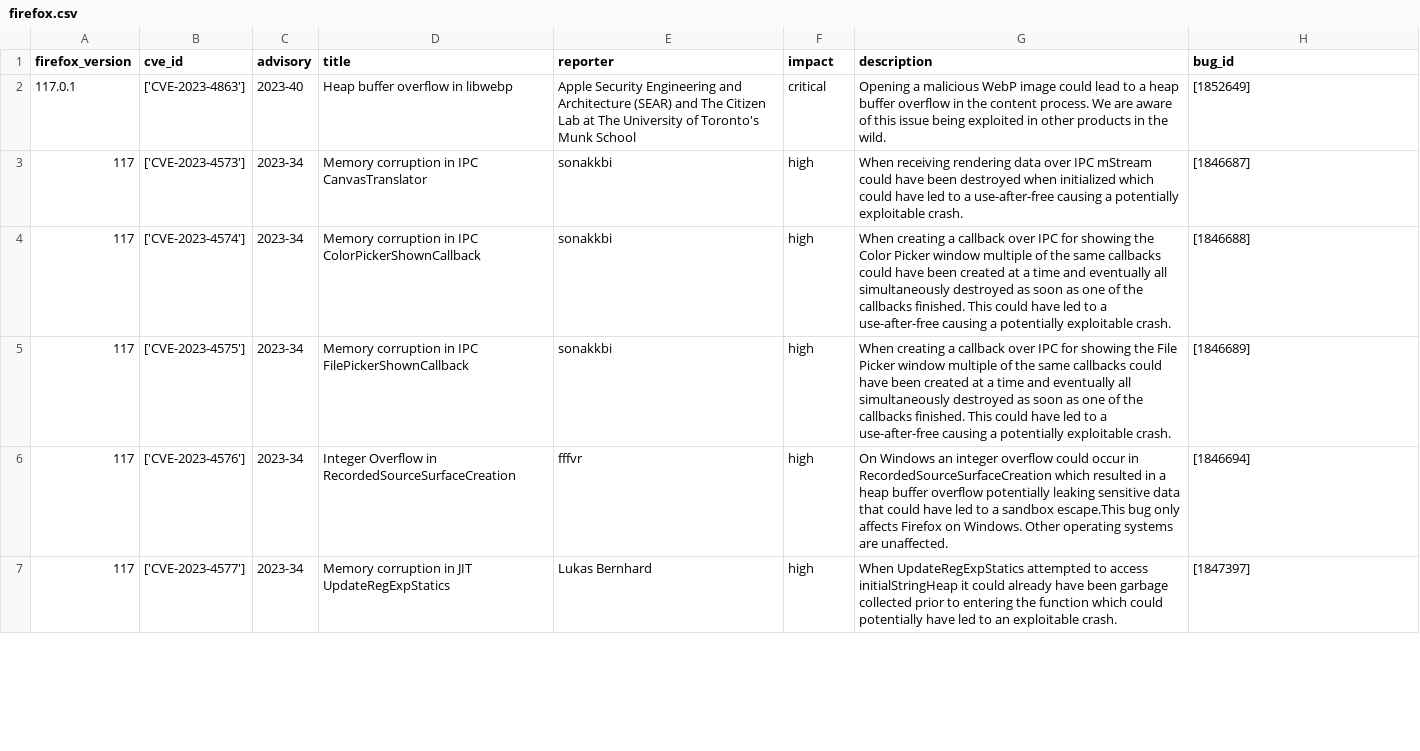
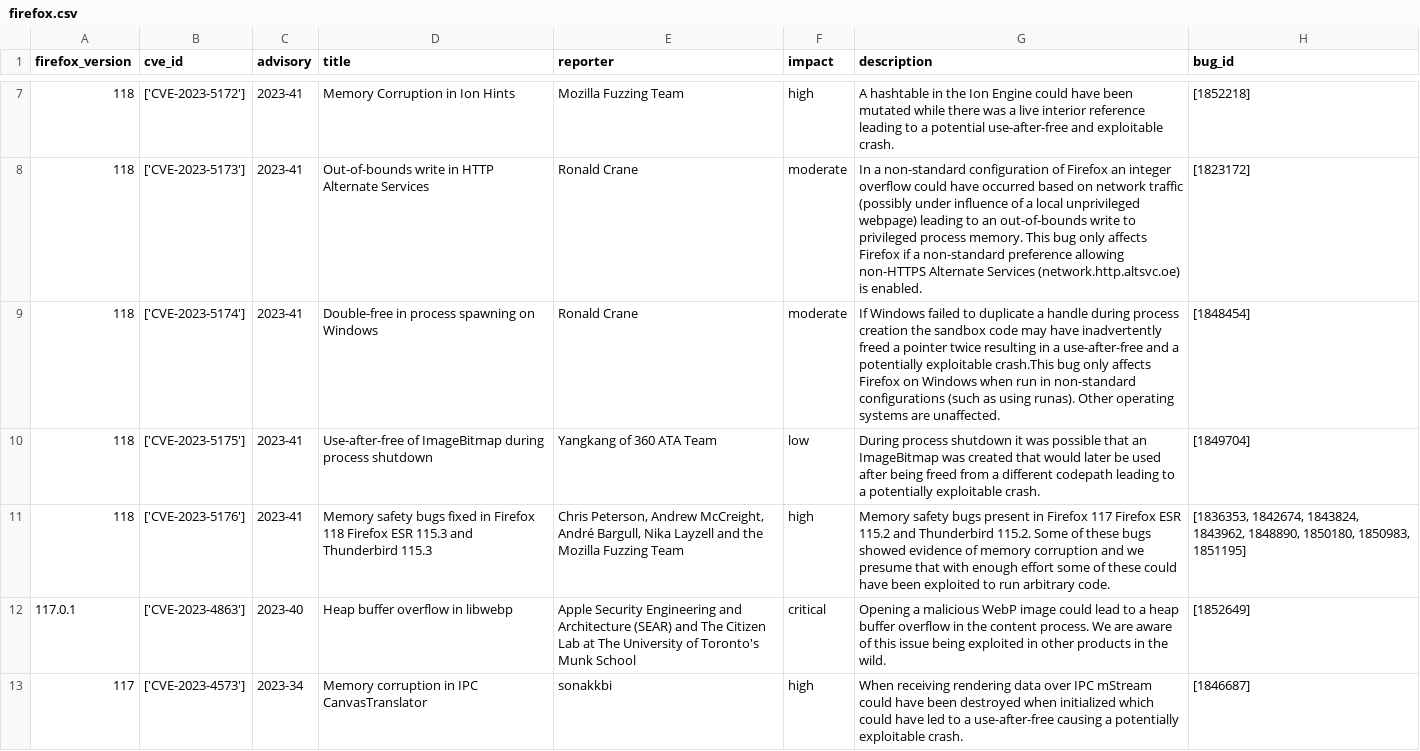
Before and after one commit to krn65/mpvd, a CSV file: product_data/firefox.csv, drawn as a sheet; only a part is shown, gaps mark what is left out; the shorter side is filled out with more unchanged rows; the diff covers the shown part only.

Commit message:
Add and vulnerability data for Mozilla products
- Update CVE data (/cve_data)
- Update Bug ID data (/product_bug_ids)
- Add and update Mozilla product data related to new security advisory pages for vulnerabilities (/product_data)
- Update date in README.md

```diff
--- a/product_data/firefox.csv
+++ b/product_data/firefox.csv
@@ -2 +7,6 @@ firefox_version,cve_id,advisory,title,reporter,impact,description,bug_id
+118,['CVE-2023-5172'],2023-41,Memory Corruption in Ion Hints,Mozilla Fuzzing Team,high,A hashtable  in the Ion Engine could have been mutated while there was a live interior reference leading to a potential use-after-free and exploitable crash.,[1852218]
+118,['CVE-2023-5173'],2023-41,Out-of-bounds write in HTTP Alternate Services,Ronald Crane,moderate,In a non-standard configuration of Firefox an integer overflow could have occurred based on network traffic (possibly under influence of a local unprivileged webpage) leading to an out-of-bounds write to privileged process memory. This bug only affects Firefox if a non-standard preference allowing non-HTTPS Alternate Services (network.http.altsvc.oe) is enabled.,[1823172]
+118,['CVE-2023-5174'],2023-41,Double-free in process spawning on Windows,Ronald Crane,moderate,If Windows failed to duplicate a handle during process creation the sandbox code may have inadvertently freed a pointer twice resulting in a use-after-free and a potentially exploitable crash.This bug only affects Firefox on Windows when run in non-standard configurations (such as using runas). Other operating systems are unaffected.,[1848454]
+118,['CVE-2023-5175'],2023-41,Use-after-free of ImageBitmap during process shutdown,Yangkang of 360 ATA Team,low,During process shutdown it was possible that an ImageBitmap was created that would later be used after being freed from a different codepath leading to a potentially exploitable crash.,[1849704]
+118,['CVE-2023-5176'],2023-41,Memory safety bugs fixed in Firefox 118 Firefox ESR 115.3 and Thunderbird 115.3,"Chris Peterson, Andrew McCreight, André Bargull, Nika Layzell and the Mozilla Fuzzing Team",high,Memory safety bugs present in Firefox 117 Firefox ESR 115.2 and Thunderbird 115.2. Some of these bugs showed evidence of memory corruption and we presume that with enough effort some of these could have been exploited to run arbitrary code.,"[1836353, 1842674, 1843824, 1843962, 1848890, 1850180, 1850983, 1851195]"
 117.0.1,['CVE-2023-4863'],2023-40,Heap buffer overflow in libwebp,Apple Security Engineering and Architecture (SEAR) and The Citizen Lab at The University of Toronto's Munk School,critical,Opening a malicious WebP image could lead to a heap buffer overflow in the content process. We are aware of this issue being exploited in other products in the wild.,[1852649]
```
Also changed, not shown: 5 added rows elsewhere in this file, cve_data/cve_data.csv, product_data/firefoxesr.csv, 9 other files.
